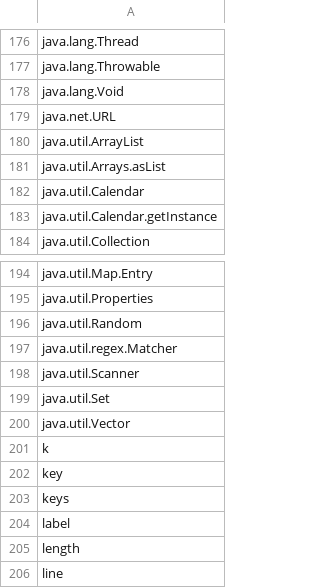
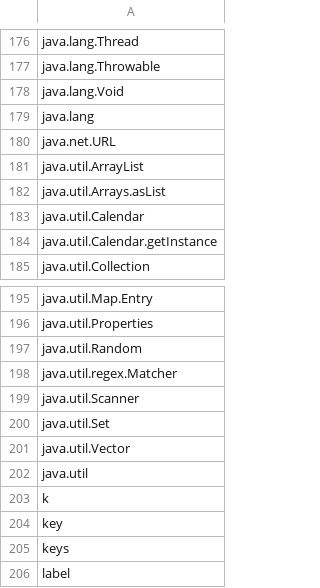
Before and after one commit to bingrao/code2abs, a CSV file: data/idioms/idioms.csv, drawn as a sheet; only a part is shown, gaps mark what is left out; the shorter side is filled out with more unchanged rows.

Commit message:
add scope and idioms

```diff
--- a/data/idioms/idioms.csv
+++ b/data/idioms/idioms.csv
@@ -178,2 +178,3 @@ java.lang.Throwable
 java.lang.Void
+java.lang
 java.net.URL
@@ -200,2 +201,3 @@ java.util.Set
 java.util.Vector
+java.util
 k
```
Also changed, not shown: 7 other files.
